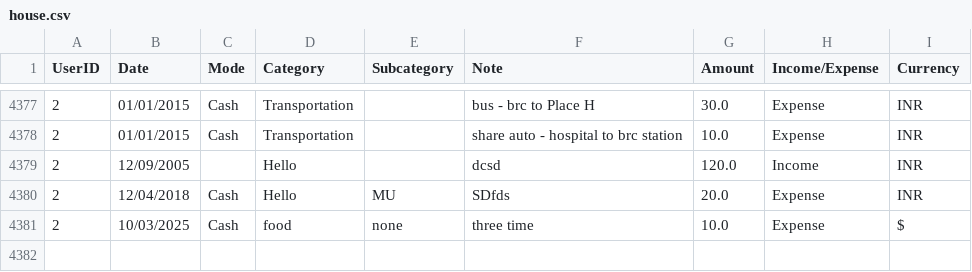
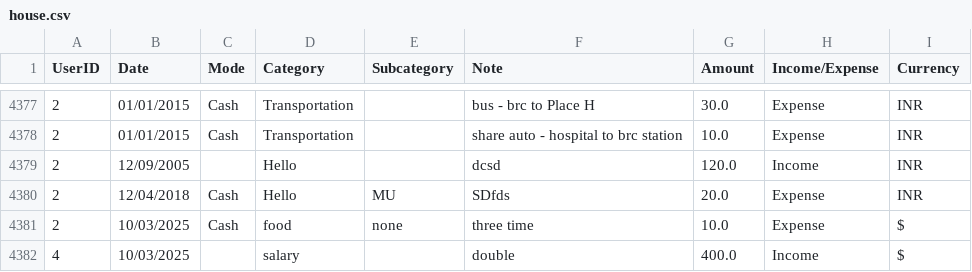
Before and after one commit to YuzY-DS/Final_Project_Team2_Income_Expense_use_oop, a CSV file: house.csv, drawn as a sheet; only a part is shown, gaps mark what is left out.

```diff
--- a/house.csv
+++ b/house.csv
@@ -4381 +4381,2 @@ UserID,Date,Mode,Category,Subcategory,Note,Amount,Income/Expense,Currency
 2,10/03/2025,Cash,food,none,three time,10.0,Expense,$
+4,10/03/2025,,salary,,double,400.0,Income,$
```
Also changed, not shown: 1 other file.
